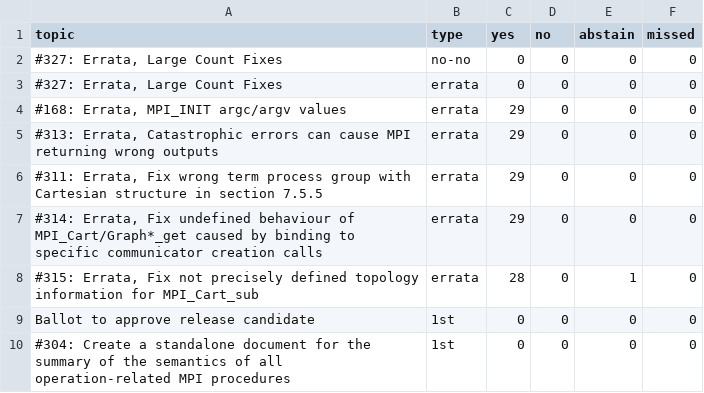
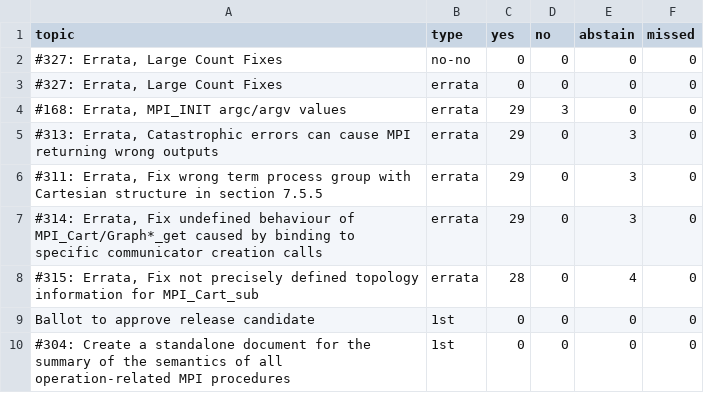
Before and after one commit to mpi-forum/mpi-forum.github.io, a CSV file: _data/meetings/2020/12/votes.csv, drawn as a sheet.

```diff
--- a/_data/meetings/2020/12/votes.csv
+++ b/_data/meetings/2020/12/votes.csv
@@ -3,7 +3,7 @@
 "#327: Errata, Large Count Fixes","errata","0","0","0","0"
-"#168: Errata, MPI_INIT argc/argv values","errata","29","0","0","0"
-"#313: Errata, Catastrophic errors can cause MPI returning wrong outputs","errata","29","0","0","0"
-"#311: Errata, Fix wrong term process group with Cartesian structure in section 7.5.5","errata","29","0","0","0"
-"#314: Errata, Fix undefined behaviour of MPI_Cart/Graph*_get caused by binding to specific communicator creation calls","errata","29","0","0","0"
-"#315: Errata, Fix not precisely defined topology information for MPI_Cart_sub","errata","28","0","1","0"
+"#168: Errata, MPI_INIT argc/argv values","errata","29","3","0","0"
+"#313: Errata, Catastrophic errors can cause MPI returning wrong outputs","errata","29","0","3","0"
+"#311: Errata, Fix wrong term process group with Cartesian structure in section 7.5.5","errata","29","0","3","0"
+"#314: Errata, Fix undefined behaviour of MPI_Cart/Graph*_get caused by binding to specific communicator creation calls","errata","29","0","3","0"
+"#315: Errata, Fix not precisely defined topology information for MPI_Cart_sub","errata","28","0","4","0"
 "Ballot to approve release candidate","1st","0","0","0","0"
```
Also changed, not shown: _data/meetings/2020/12/ballot.csv, 2 other files.
